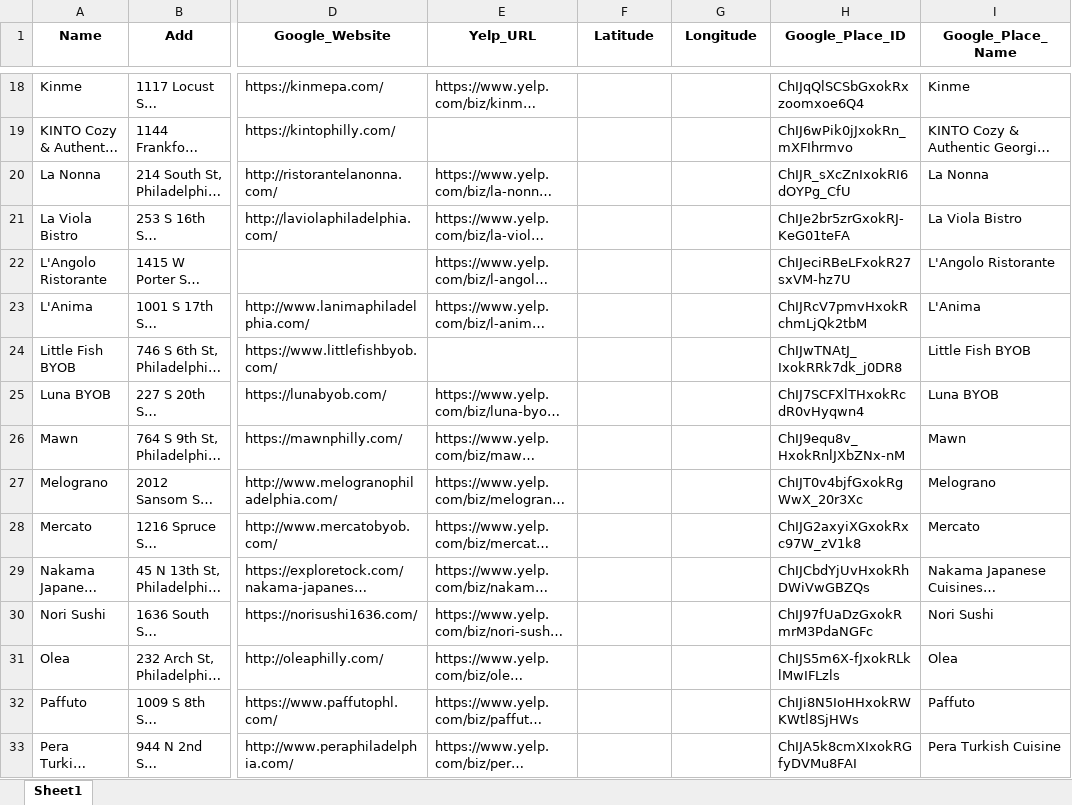
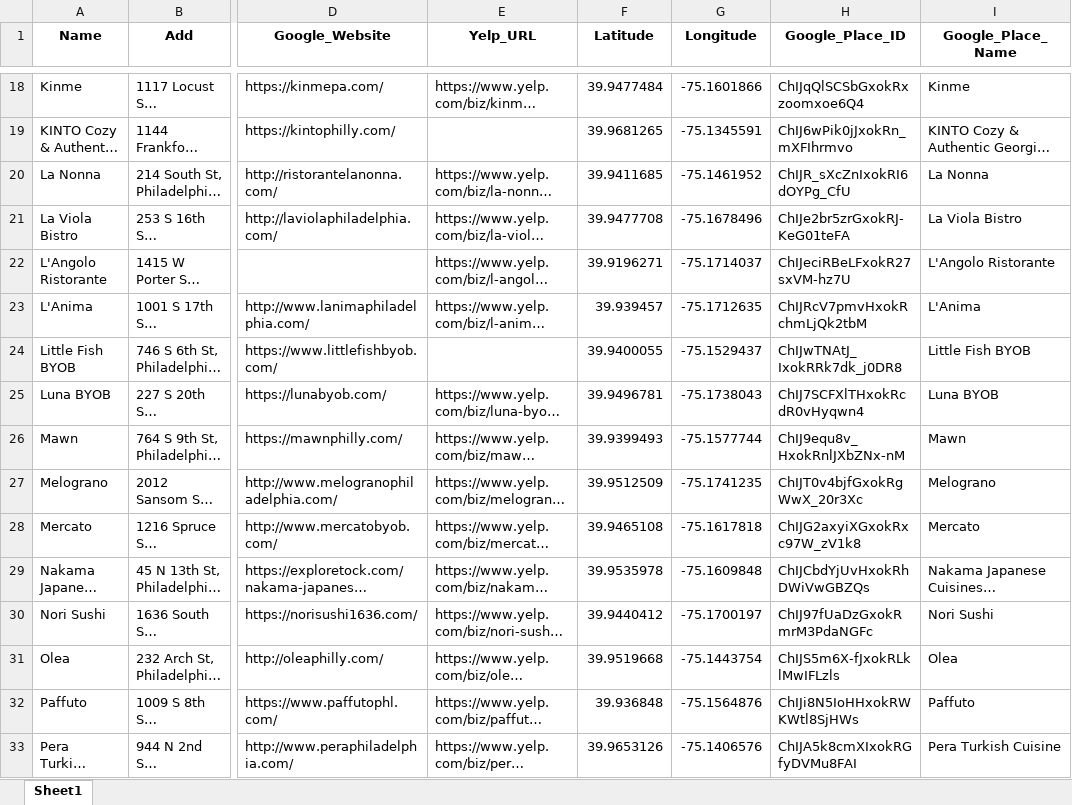
Before and after one commit to Neil515/byob-philly, an Excel workbook: philly_yelp_crawler/data/Philly BYOB Restaurant_with_websites_merged_20251116.xlsx, sheet Sheet1, drawn as a sheet; only a part is shown, gaps mark what is left out; long unchanged cells end in …; values as stored, in another font and other column widths than the file's, no borders; the diff covers the shown part only; the diff names each change by its address in the sheet, - before the commit and + after, or states it on an @@ line.

```diff
--- a/philly_yelp_crawler/data/Philly BYOB Restaurant_with_websites_merged_20251116.xlsx (sheet Sheet1)
+++ b/philly_yelp_crawler/data/Philly BYOB Restaurant_with_websites_merged_20251116.xlsx (sheet Sheet1)
-F18 (Latitude): (empty)
+F18 (Latitude): 39.9477484
-G18 (Longitude): (empty)
+G18 (Longitude): -75.1601866
-F19 (Latitude): (empty)
+F19 (Latitude): 39.9681265
-G19 (Longitude): (empty)
+G19 (Longitude): -75.1345591
-F20 (Latitude): (empty)
+F20 (Latitude): 39.9411685
-G20 (Longitude): (empty)
+G20 (Longitude): -75.1461952
-F21 (Latitude): (empty)
+F21 (Latitude): 39.9477708
-G21 (Longitude): (empty)
+G21 (Longitude): -75.1678496
-F22 (Latitude): (empty)
+F22 (Latitude): 39.9196271
-G22 (Longitude): (empty)
+G22 (Longitude): -75.1714037
-F23 (Latitude): (empty)
+F23 (Latitude): 39.939457
-G23 (Longitude): (empty)
+G23 (Longitude): -75.1712635
-F24 (Latitude): (empty)
+F24 (Latitude): 39.9400055
-G24 (Longitude): (empty)
+G24 (Longitude): -75.1529437
-F25 (Latitude): (empty)
+F25 (Latitude): 39.9496781
-G25 (Longitude): (empty)
+G25 (Longitude): -75.1738043
-F26 (Latitude): (empty)
+F26 (Latitude): 39.9399493
-G26 (Longitude): (empty)
+G26 (Longitude): -75.1577744
-F27 (Latitude): (empty)
+F27 (Latitude): 39.9512509
-G27 (Longitude): (empty)
+G27 (Longitude): -75.1741235
-F28 (Latitude): (empty)
+F28 (Latitude): 39.9465108
-G28 (Longitude): (empty)
+G28 (Longitude): -75.1617818
-F29 (Latitude): (empty)
+F29 (Latitude): 39.9535978
-G29 (Longitude): (empty)
+G29 (Longitude): -75.1609848
-F30 (Latitude): (empty)
+F30 (Latitude): 39.9440412
-G30 (Longitude): (empty)
+G30 (Longitude): -75.1700197
-F31 (Latitude): (empty)
+F31 (Latitude): 39.9519668
-G31 (Longitude): (empty)
+G31 (Longitude): -75.1443754
-F32 (Latitude): (empty)
+F32 (Latitude): 39.936848
-G32 (Longitude): (empty)
+G32 (Longitude): -75.1564876
-F33 (Latitude): (empty)
+F33 (Latitude): 39.9653126
-G33 (Longitude): (empty)
+G33 (Longitude): -75.1406576
```
Also changed, not shown: 60 edited cells elsewhere in this sheet.
